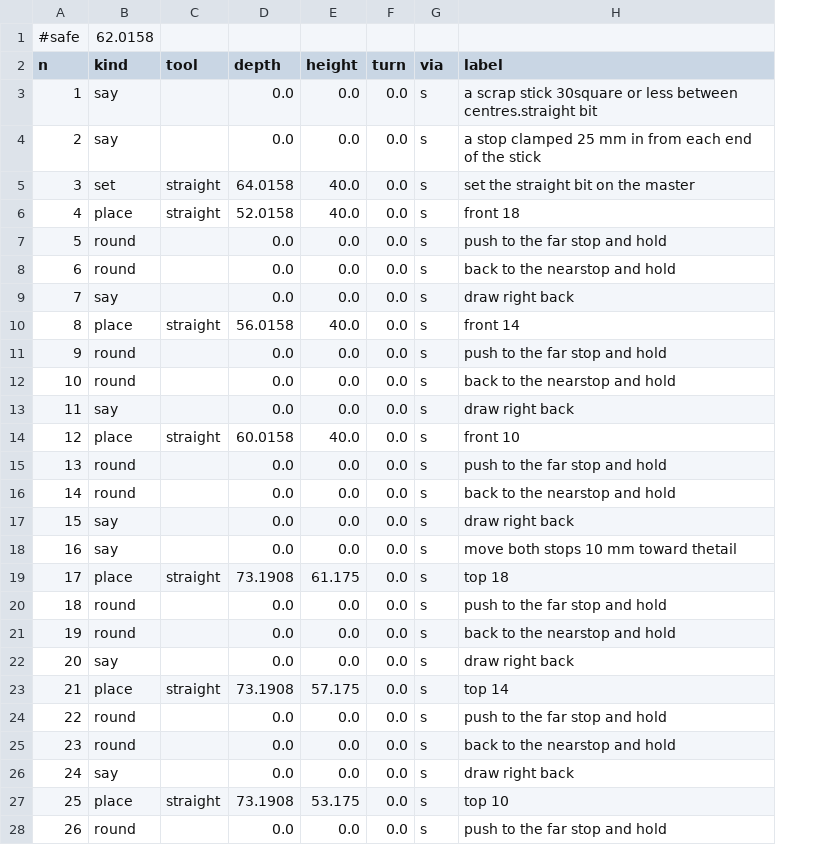
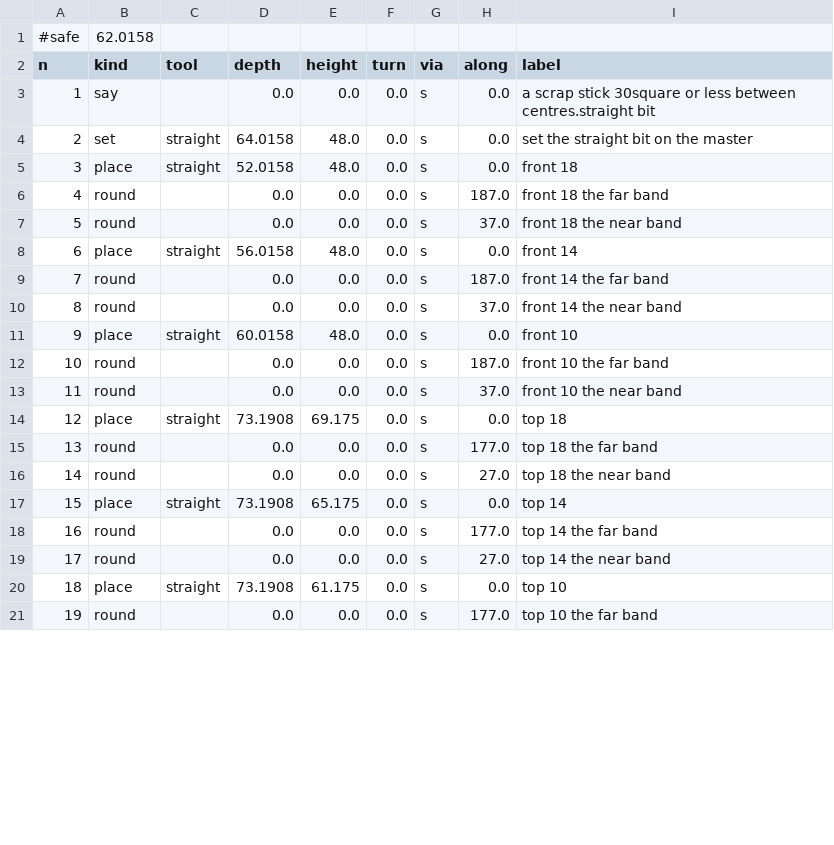
Before and after one commit to jcrigby/offkilter, a CSV file: examples/stick-sled/out/bands.csv, drawn as a sheet; only a part is shown; removed rows and columns are numbered as before the commit, all else as after; the diff covers the shown part only; the diff names each change by its address in the sheet, - before the commit and + after, or states it on an @@ line.

```diff
--- a/examples/stick-sled/out/bands.csv
+++ b/examples/stick-sled/out/bands.csv
+column H (along), rows 3-21: 0.0 | 0.0 | 0.0 | 187.0 | 37.0 | 0.0 | 187.0 | 37.0 | 0.0 | 187.0 | 37.0 | 0.0 | 177.0 | 27.0 | 0.0 | 177.0 | 27.0 | 0.0 | 177.0
-row 4: 2 | say |  | 0.0 | 0.0 | 0.0 | s | a stop clamped 25 mm in from each end of the stick
@@ column A (n) renumbered from row 4 down @@
-E4:E5 (height): 40.0
+E4:E5 (height): 48.0
-I6 (label): push to the far stop and hold
+I6 (label): front 18 the far band
-I7 (label): back to the nearstop and hold
+I7 (label): front 18 the near band
-row 9: 7 | say |  | 0.0 | 0.0 | 0.0 | s | draw right back
-E8 (height): 40.0
+E8 (height): 48.0
-I9 (label): push to the far stop and hold
+I9 (label): front 14 the far band
-I10 (label): back to the nearstop and hold
+I10 (label): front 14 the near band
-row 13: 11 | say |  | 0.0 | 0.0 | 0.0 | s | draw right back
-E11 (height): 40.0
+E11 (height): 48.0
-I12 (label): push to the far stop and hold
+I12 (label): front 10 the far band
-I13 (label): back to the nearstop and hold
+I13 (label): front 10 the near band
-row 17: 15 | say |  | 0.0 | 0.0 | 0.0 | s | draw right back
-row 18: 16 | say |  | 0.0 | 0.0 | 0.0 | s | move both stops 10 mm toward thetail
-E14 (height): 61.175
+E14 (height): 69.175
-I15 (label): push to the far stop and hold
+I15 (label): top 18 the far band
-I16 (label): back to the nearstop and hold
+I16 (label): top 18 the near band
-row 22: 20 | say |  | 0.0 | 0.0 | 0.0 | s | draw right back
-E17 (height): 57.175
+E17 (height): 65.175
-I18 (label): push to the far stop and hold
+I18 (label): top 14 the far band
-I19 (label): back to the nearstop and hold
+I19 (label): top 14 the near band
-row 26: 24 | say |  | 0.0 | 0.0 | 0.0 | s | draw right back
-E20 (height): 53.175
+E20 (height): 61.175
-I21 (label): push to the far stop and hold
+I21 (label): top 10 the far band
```
Also changed, not shown: 1 removed row and 2 edited cells elsewhere in this file, examples/stick-sled/out/probe.csv, 35 other files.
